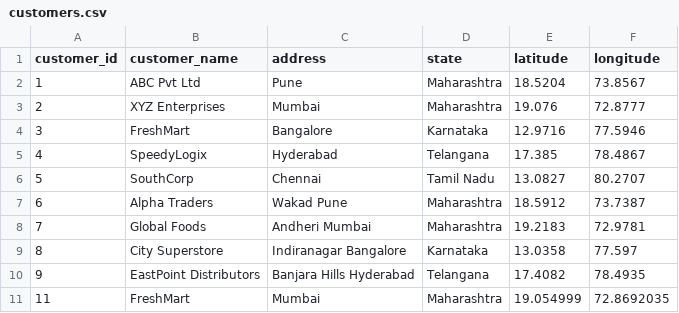
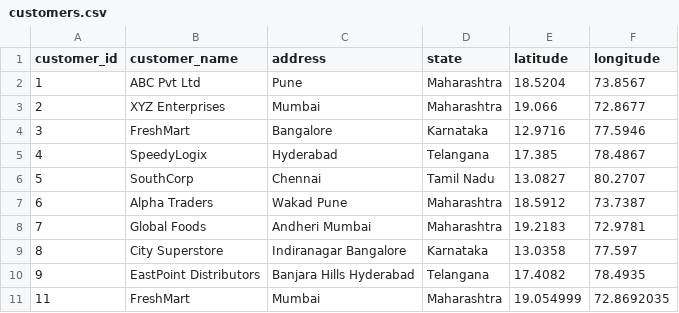
Before and after one commit to swati-mp/Truck_Building, a CSV file: data/customers.csv, drawn as a sheet.

```diff
--- a/data/customers.csv
+++ b/data/customers.csv
@@ -2,3 +2,3 @@ customer_id,customer_name,address,state,latitude,longitude
 1,ABC Pvt Ltd,Pune,Maharashtra,18.5204,73.8567
-2,XYZ Enterprises,Mumbai,Maharashtra,19.076,72.8777
+2,XYZ Enterprises,Mumbai,Maharashtra,19.066,72.8677
 3,FreshMart,Bangalore,Karnataka,12.9716,77.5946
```
Also changed, not shown: 6 other files.
